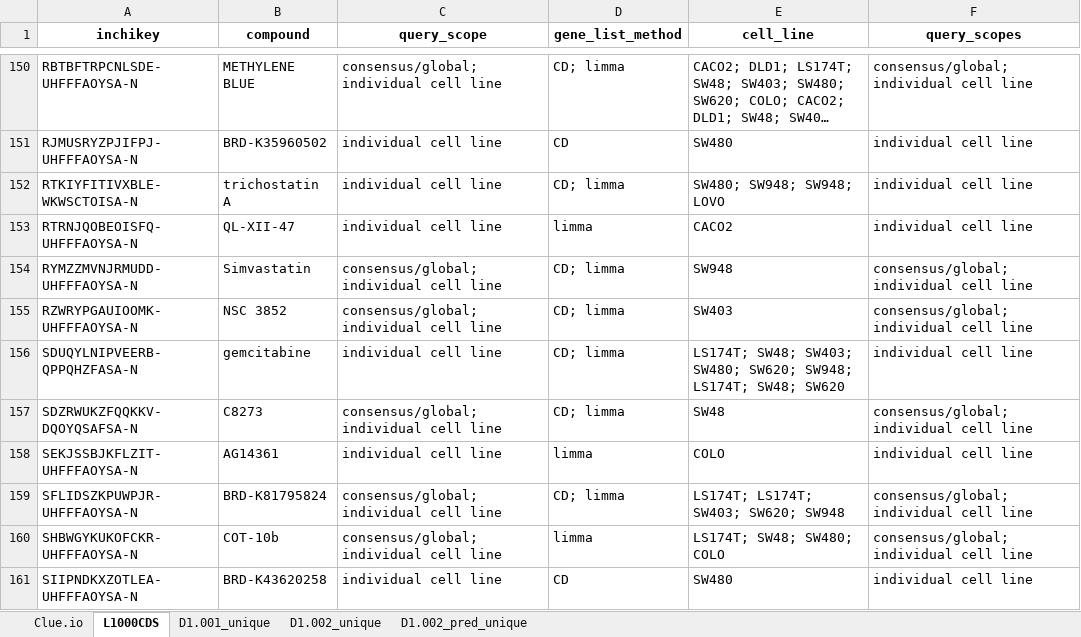
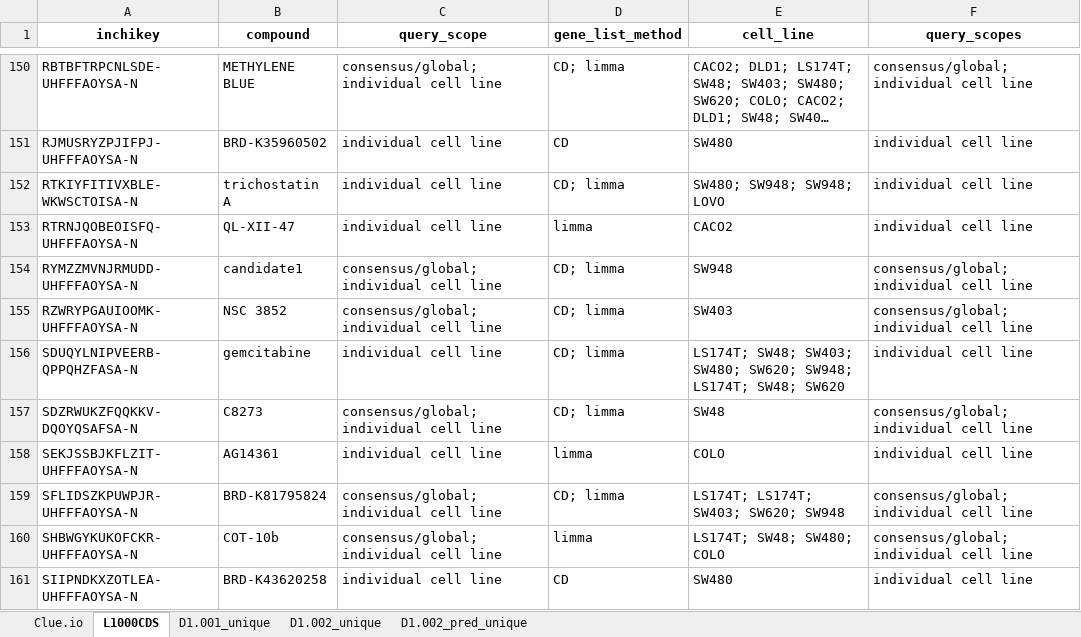
Before and after one commit to sbnb-irb/Wnt_inhibitors, an Excel workbook: Supplementary_Data_2_candidate_compounds_transcriptomics_approach.xlsx, sheet L1000CDS, drawn as a sheet; only a part is shown, gaps mark what is left out; long unchanged cells end in …; values as stored, in another font and other column widths than the file's, no borders; the diff names each change by its address in the sheet, - before the commit and + after, or states it on an @@ line.

```diff
--- a/Supplementary_Data_2_candidate_compounds_transcriptomics_approach.xlsx (sheet L1000CDS)
+++ b/Supplementary_Data_2_candidate_compounds_transcriptomics_approach.xlsx (sheet L1000CDS)
-B154 (compound): Simvastatin
+B154 (compound): candidate1
```
Also changed, not shown: sheet Clue.io, Supplementary_Data_4_shortlisted_candidate_compounds.xlsx, Supplementary_Data_5_compounds_tested_in_cell_lines.xlsx, 1 other file.
